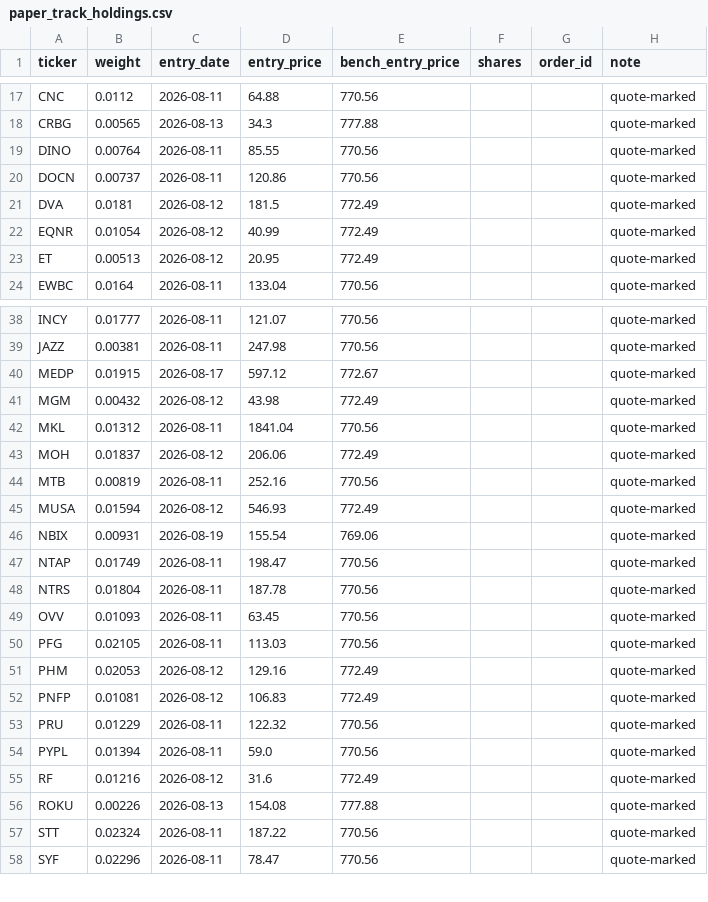
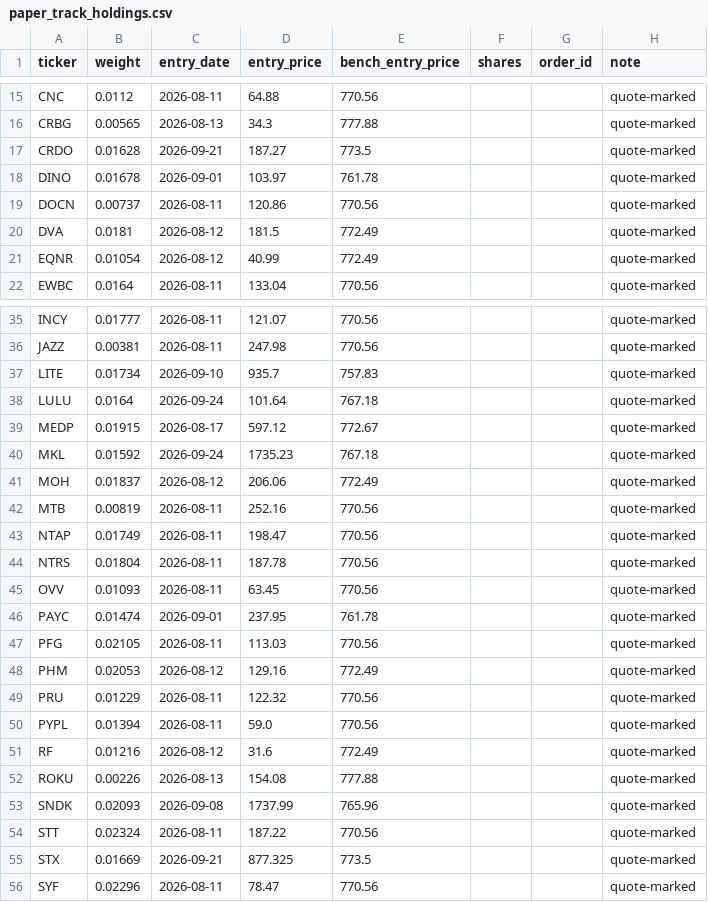
Before and after one commit to dcorbin07/valuation-tool, a CSV file: data_export/paper_track_holdings.csv, drawn as a sheet; only a part is shown, gaps mark what is left out; the diff covers the shown part only.

```diff
--- a/data_export/paper_track_holdings.csv
+++ b/data_export/paper_track_holdings.csv
@@ -18,3 +16,4 @@ CNC,0.0112,2026-08-11,64.88,770.56,,,quote-marked
 CRBG,0.00565,2026-08-13,34.3,777.88,,,quote-marked
-DINO,0.00764,2026-08-11,85.55,770.56,,,quote-marked
+CRDO,0.01628,2026-09-21,187.27,773.5,,,quote-marked
+DINO,0.01678,2026-09-01,103.97,761.78,,,quote-marked
 DOCN,0.00737,2026-08-11,120.86,770.56,,,quote-marked
@@ -22,3 +21,2 @@ DVA,0.0181,2026-08-12,181.5,772.49,,,quote-marked
 EQNR,0.01054,2026-08-12,40.99,772.49,,,quote-marked
-ET,0.00513,2026-08-12,20.95,772.49,,,quote-marked
 EWBC,0.0164,2026-08-11,133.04,770.56,,,quote-marked
@@ -39,9 +36,8 @@ INCY,0.01777,2026-08-11,121.07,770.56,,,quote-marked
 JAZZ,0.00381,2026-08-11,247.98,770.56,,,quote-marked
+LITE,0.01734,2026-09-10,935.7,757.83,,,quote-marked
+LULU,0.0164,2026-09-24,101.64,767.18,,,quote-marked
 MEDP,0.01915,2026-08-17,597.12,772.67,,,quote-marked
-MGM,0.00432,2026-08-12,43.98,772.49,,,quote-marked
-MKL,0.01312,2026-08-11,1841.04,770.56,,,quote-marked
+MKL,0.01592,2026-09-24,1735.23,767.18,,,quote-marked
 MOH,0.01837,2026-08-12,206.06,772.49,,,quote-marked
 MTB,0.00819,2026-08-11,252.16,770.56,,,quote-marked
-MUSA,0.01594,2026-08-12,546.93,772.49,,,quote-marked
-NBIX,0.00931,2026-08-19,155.54,769.06,,,quote-marked
 NTAP,0.01749,2026-08-11,198.47,770.56,,,quote-marked
@@ -49,5 +45,5 @@ NTRS,0.01804,2026-08-11,187.78,770.56,,,quote-marked
 OVV,0.01093,2026-08-11,63.45,770.56,,,quote-marked
+PAYC,0.01474,2026-09-01,237.95,761.78,,,quote-marked
 PFG,0.02105,2026-08-11,113.03,770.56,,,quote-marked
 PHM,0.02053,2026-08-12,129.16,772.49,,,quote-marked
-PNFP,0.01081,2026-08-12,106.83,772.49,,,quote-marked
 PRU,0.01229,2026-08-11,122.32,770.56,,,quote-marked
@@ -56,3 +52,5 @@ RF,0.01216,2026-08-12,31.6,772.49,,,quote-marked
 ROKU,0.00226,2026-08-13,154.08,777.88,,,quote-marked
+SNDK,0.02093,2026-09-08,1737.99,765.96,,,quote-marked
 STT,0.02324,2026-08-11,187.22,770.56,,,quote-marked
+STX,0.01669,2026-09-21,877.325,773.5,,,quote-marked
 SYF,0.02296,2026-08-11,78.47,770.56,,,quote-marked
```
Also changed, not shown: 5 added rows and 6 removed rows elsewhere in this file, data_export/paper_track_index.csv, data_export/paper_track_trades.csv, 3 other files.
